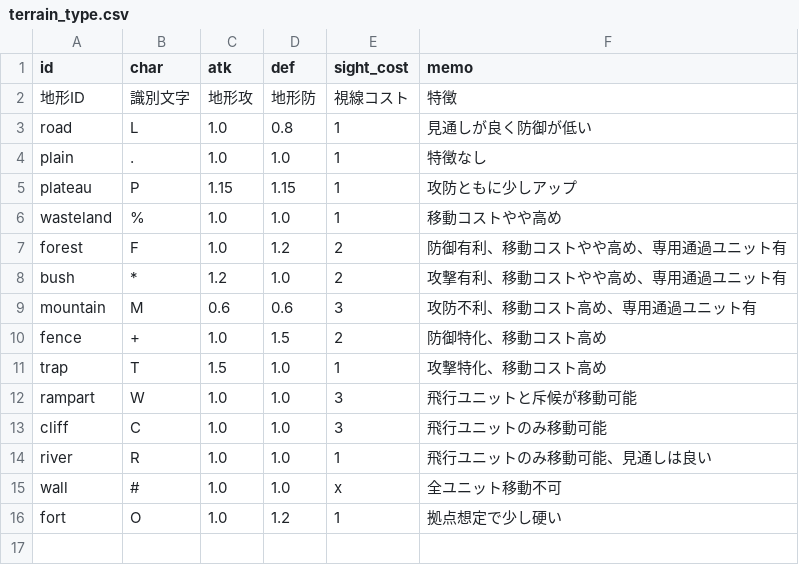
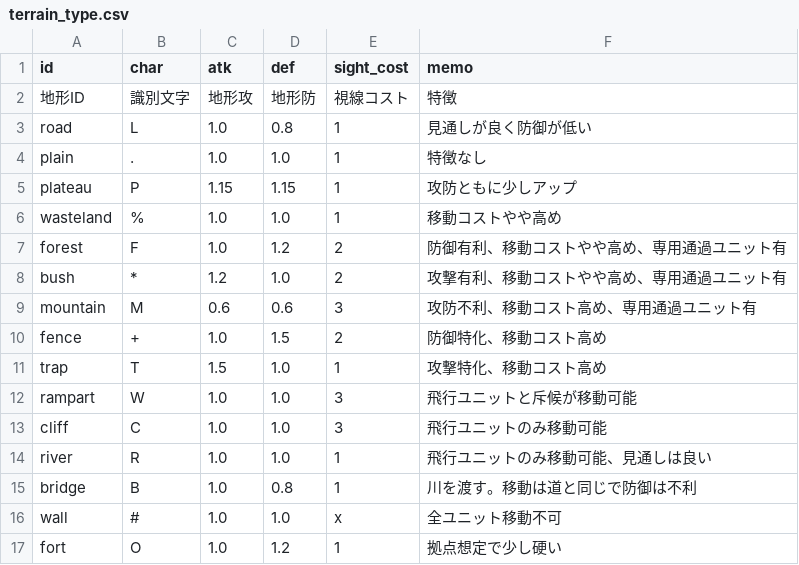
Before and after one commit to sway11466/senaris, a CSV file: data/terrain/terrain_type.csv, drawn as a sheet; the diff names each change by its address in the sheet, - before the commit and + after, or states it on an @@ line.

```diff
--- a/data/terrain/terrain_type.csv
+++ b/data/terrain/terrain_type.csv
+row 15: bridge | B | 1.0 | 0.8 | 1 | 川を渡す。移動は道と同じで防御は不利
```
Also changed, not shown: data/movement/movement.csv, data/terrain/terrain_skin.csv, 19 other files.
